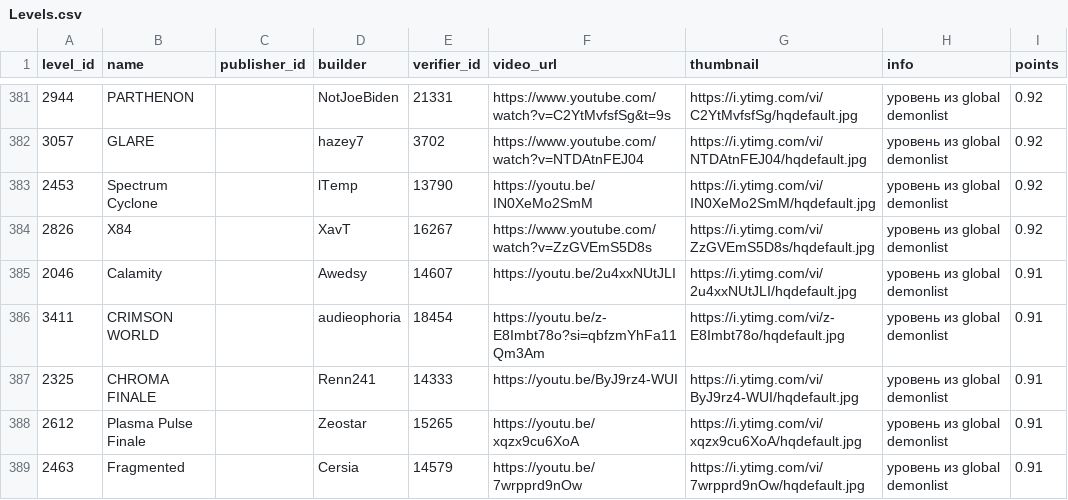
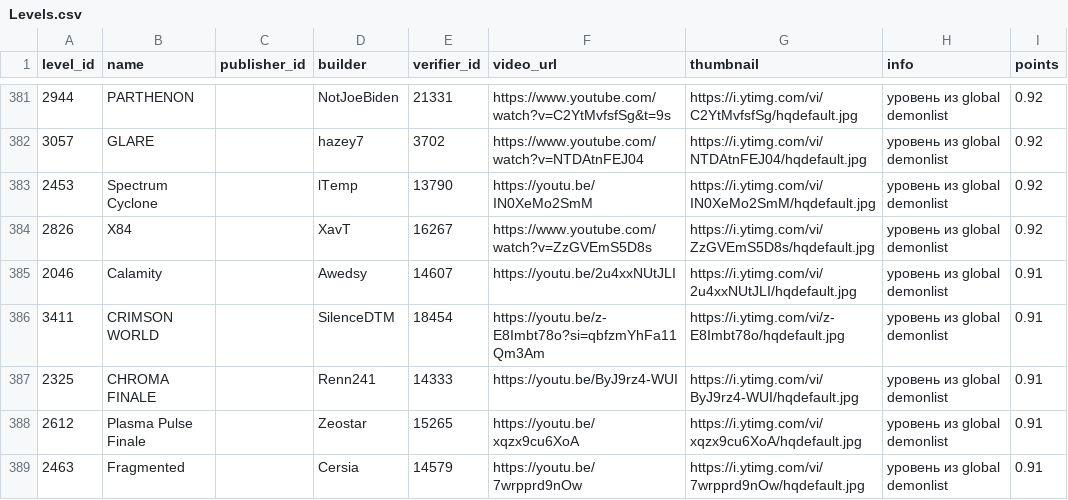
Before and after one commit to hertzzzzzz/h-cr, a CSV file: Levels.csv, drawn as a sheet; only a part is shown, gaps mark what is left out.

```diff
--- a/Levels.csv
+++ b/Levels.csv
@@ -385,3 +385,3 @@
 2046,Calamity,,Awedsy,14607,https://youtu.be/2u4xxNUtJLI,https://i.ytimg.com/vi/2u4xxNUtJLI/hqdefault.jpg,уровень из global demonlist,0.91
-3411,CRIMSON WORLD,,audieophoria,18454,https://youtu.be/z-E8Imbt78o?si=qbfzmYhFa11Qm3Am,https://i.ytimg.com/vi/z-E8Imbt78o/hqdefault.jpg,уровень из global demonlist,0.91
+3411,CRIMSON WORLD,,SilenceDTM,18454,https://youtu.be/z-E8Imbt78o?si=qbfzmYhFa11Qm3Am,https://i.ytimg.com/vi/z-E8Imbt78o/hqdefault.jpg,уровень из global demonlist,0.91
 2325,CHROMA FINALE,,Renn241,14333,https://youtu.be/ByJ9rz4-WUI,https://i.ytimg.com/vi/ByJ9rz4-WUI/hqdefault.jpg,уровень из global demonlist,0.91
```
Also changed, not shown: Players.csv, Records.csv.
